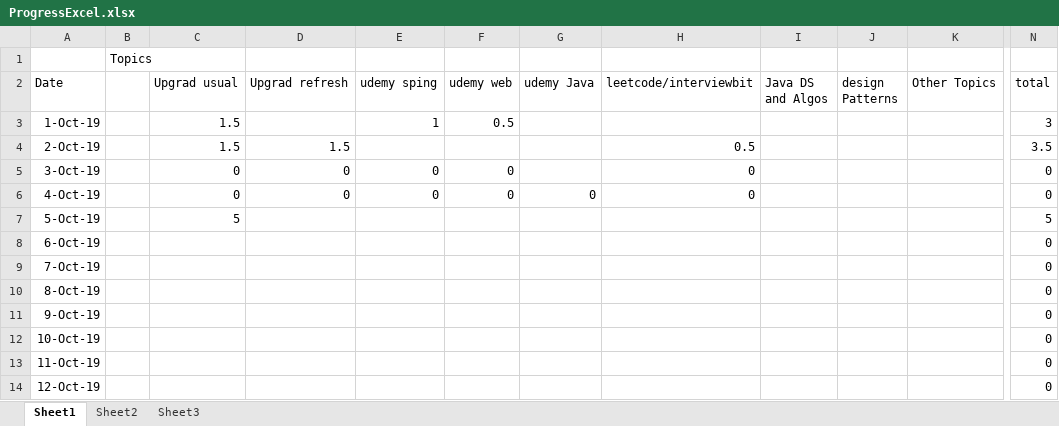
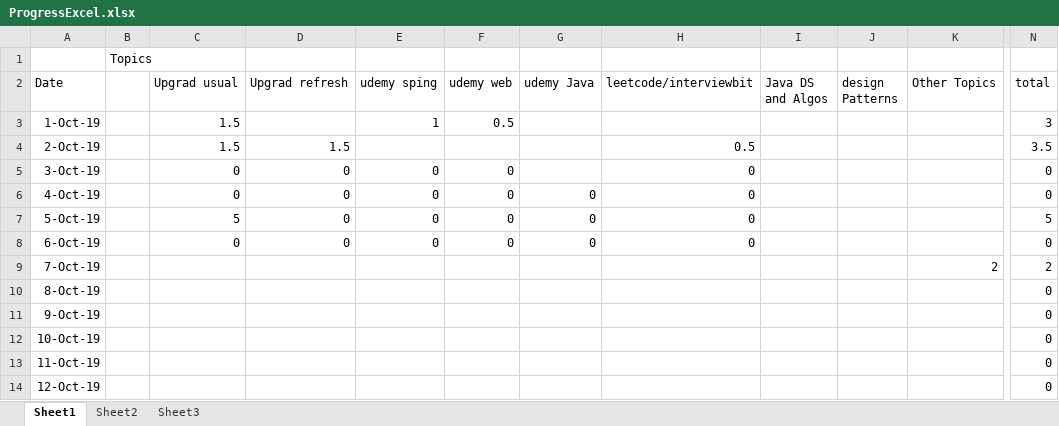
Before and after one commit to ANILNbc2/progressXL, an Excel workbook: ProgressExcel.xlsx, sheet Sheet1, drawn as a sheet; only a part is shown, gaps mark what is left out; values as stored, in another font and other column widths than the file's, no borders; the diff names each change by its address in the sheet, - before the commit and + after, or states it on an @@ line.

Commit message:
Update for 6th Oct and 7th Ovct

```diff
--- a/ProgressExcel.xlsx (sheet Sheet1)
+++ b/ProgressExcel.xlsx (sheet Sheet1)
-D7:D8 (Upgrad refresh): (empty)
+D7:D8 (Upgrad refresh): 0
-E7:E8 (udemy sping): (empty)
+E7:E8 (udemy sping): 0
-F7:F8 (udemy web): (empty)
+F7:F8 (udemy web): 0
-G7:G8 (udemy Java): (empty)
+G7:G8 (udemy Java): 0
-H7:H8 (leetcode/interviewbit): (empty)
+H7:H8 (leetcode/interviewbit): 0
-C8 (Upgrad usual): (empty)
+C8 (Upgrad usual): 0
-K9 (Other Topics): (empty)
+K9 (Other Topics): 2
-N9 (total): 0
+N9 (total): 2
```
Also changed, not shown: formulas that keep their value.
